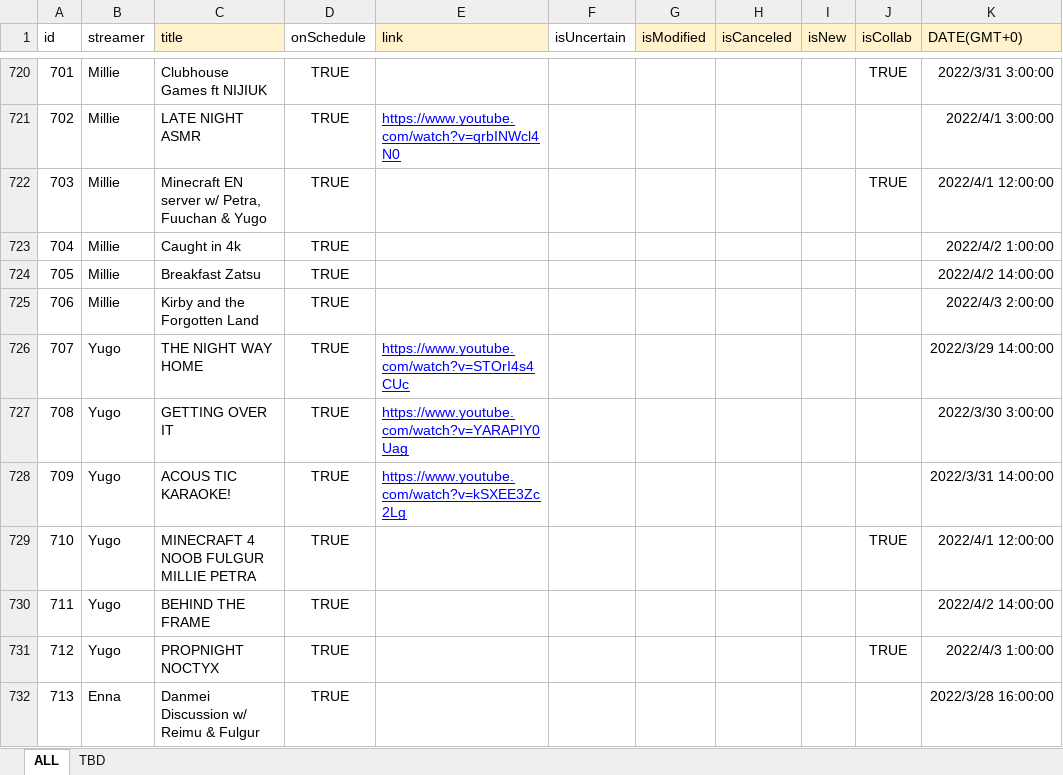
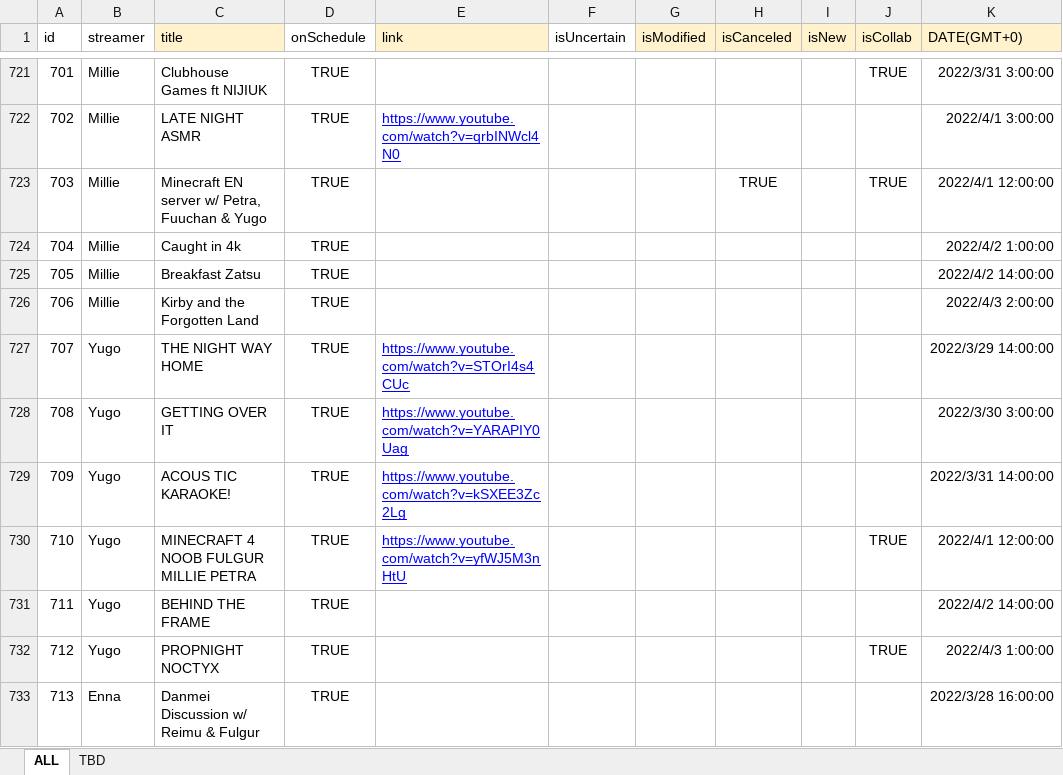
Before and after one commit to v4724/nijisanji-schedule, an Excel workbook: docs/assets/docs/Schedule.xlsx, sheet ALL, drawn as a sheet; only a part is shown, gaps mark what is left out; values as stored, in another font and other column widths than the file's, no borders; charts and pictures not drawn; addresses are those after the commit; the diff covers the shown part only; the diff names each change by its address in the sheet, - before the commit and + after, or states it on an @@ line.

```diff
--- a/docs/assets/docs/Schedule.xlsx (sheet ALL)
+++ b/docs/assets/docs/Schedule.xlsx (sheet ALL)
-H723 (isCanceled): (empty)
+H723 (isCanceled): TRUE
-E730 (link): (empty)
+E730 (link): https://www.youtube.com/watch?v=yfWJ5M3nHtU
```
Also changed, not shown: 5 added rows and 17 edited cells elsewhere in this sheet, formulas that keep their value, src/assets/docs/Schedule.xlsx, 6 other files.
